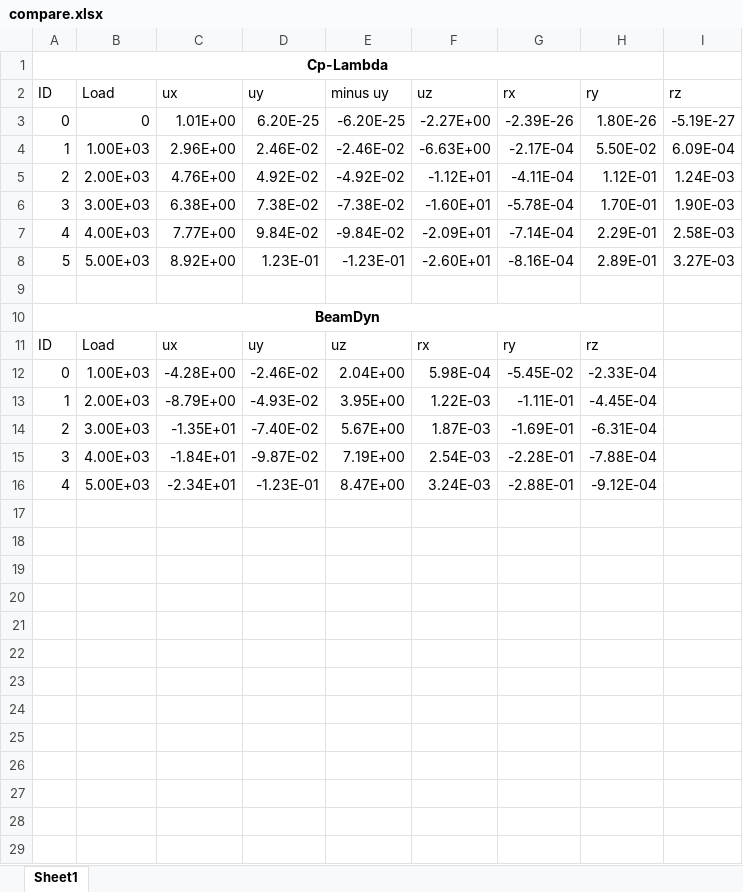
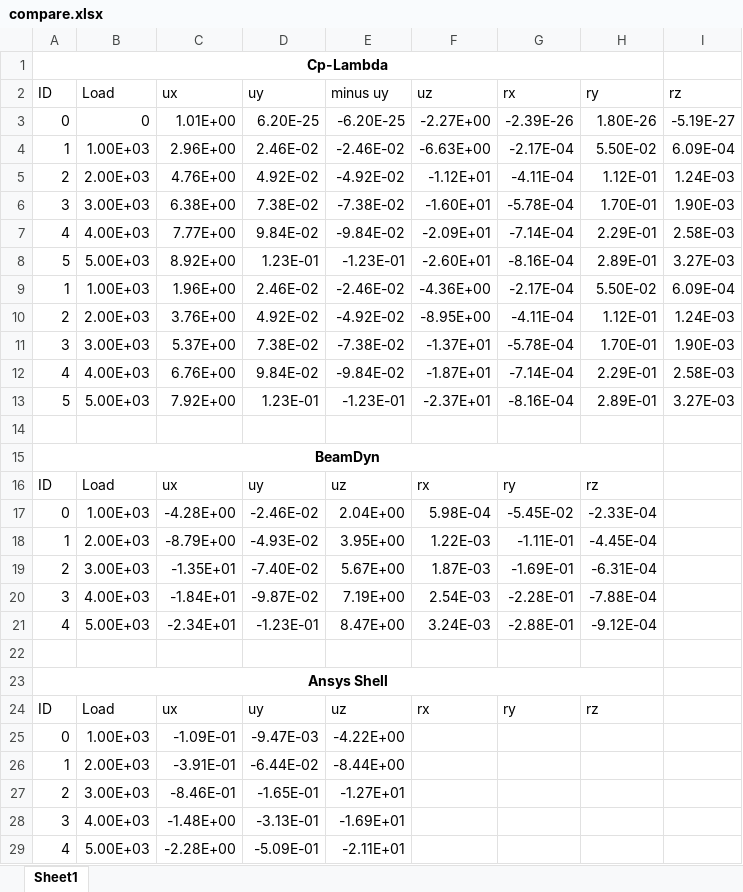
Before and after one commit to ptrbortolotti/BeamDyn_CpLambda, an Excel workbook: Test9/compare.xlsx, sheet Sheet1, drawn as a sheet; values as stored, in another font and other column widths than the file's, no borders; charts and pictures not drawn; the diff names each change by its address in the sheet, - before the commit and + after, or states it on an @@ line.

Commit message:
test9 comparison

```diff
--- a/Test9/compare.xlsx (sheet Sheet1)
+++ b/Test9/compare.xlsx (sheet Sheet1)
+row 9: 1 | 1.00E+03 | 1.96E+00 | 2.46E-02 | -2.46E-02 | -4.36E+00 | -2.17E-04 | 5.50E-02 | 6.09E-04
+row 10: 2 | 2.00E+03 | 3.76E+00 | 4.92E-02 | -4.92E-02 | -8.95E+00 | -4.11E-04 | 1.12E-01 | 1.24E-03
+row 11: 3 | 3.00E+03 | 5.37E+00 | 7.38E-02 | -7.38E-02 | -1.37E+01 | -5.78E-04 | 1.70E-01 | 1.90E-03
+row 12: 4 | 4.00E+03 | 6.76E+00 | 9.84E-02 | -9.84E-02 | -1.87E+01 | -7.14E-04 | 2.29E-01 | 2.58E-03
+row 13: 5 | 5.00E+03 | 7.92E+00 | 1.23E-01 | -1.23E-01 | -2.37E+01 | -8.16E-04 | 2.89E-01 | 3.27E-03
+row 22: (empty)
+row 23: Ansys Shell
+row 24: ID | Load | ux | uy | uz | rx | ry | rz
+row 25: 0 | 1.00E+03 | -1.09E-01 | -9.47E-03 | -4.22E+00
+row 26: 1 | 2.00E+03 | -3.91E-01 | -6.44E-02 | -8.44E+00
+row 27: 2 | 3.00E+03 | -8.46E-01 | -1.65E-01 | -1.27E+01
+row 28: 3 | 4.00E+03 | -1.48E+00 | -3.13E-01 | -1.69E+01
+row 29: 4 | 5.00E+03 | -2.28E+00 | -5.09E-01 | -2.11E+01
```
Also changed, not shown: charts or pictures.
